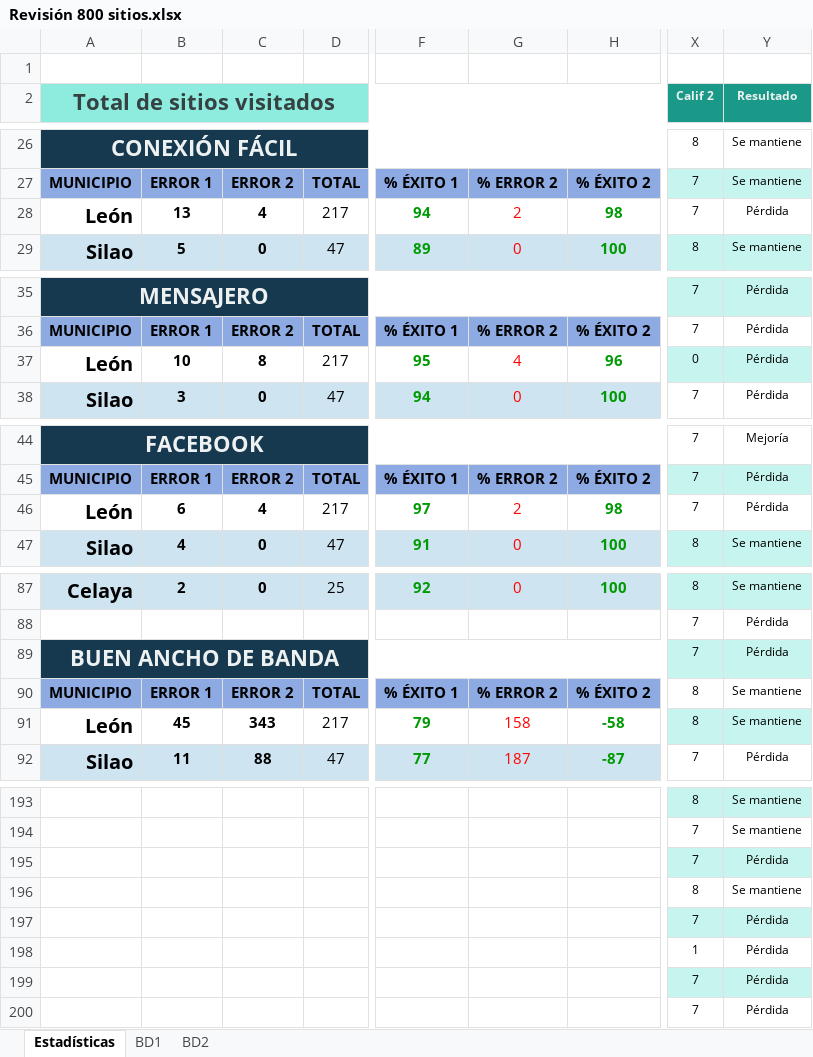
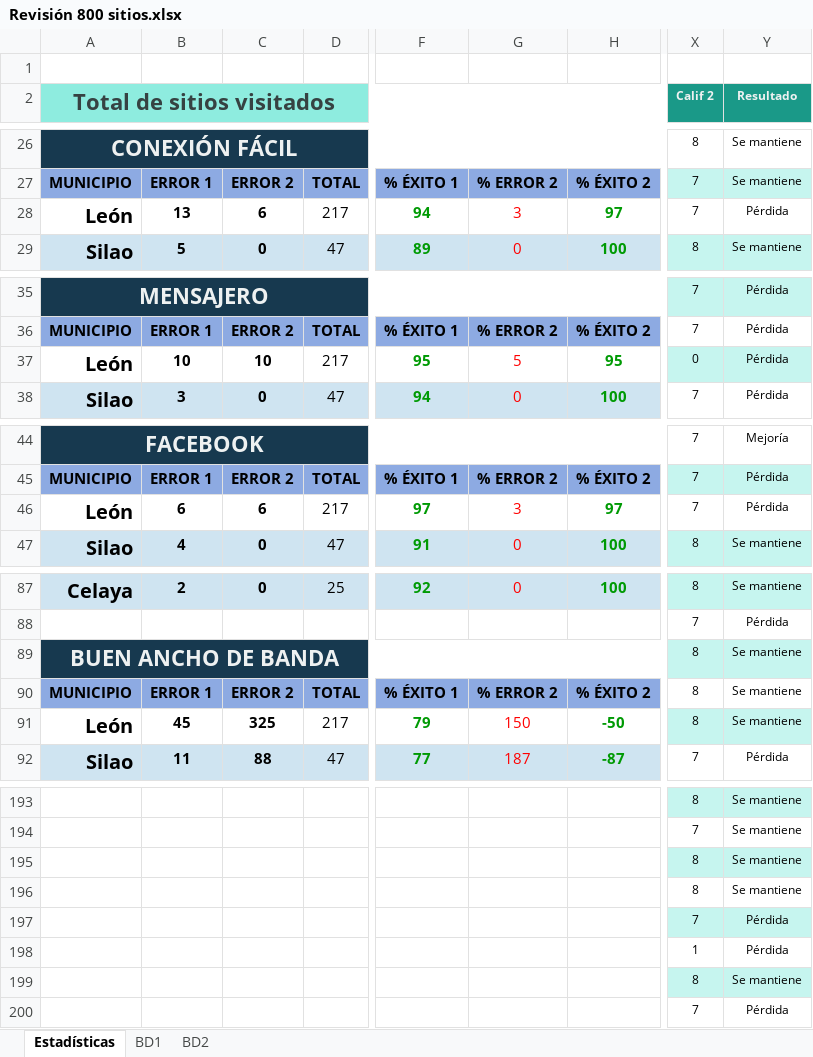
Before and after one commit to NetHome800/Revision800sitiosSOP, an Excel workbook: Revisión 800 sitios.xlsx, sheet Estadísticas, drawn as a sheet; only a part is shown, gaps mark what is left out; values as stored, in another font and other column widths than the file's, no borders; charts and pictures and conditional formats not drawn; the diff covers the shown part only; the diff names each change by its address in the sheet, - before the commit and + after, or states it on an @@ line.

```diff
--- a/Revisión 800 sitios.xlsx (sheet Estadísticas)
+++ b/Revisión 800 sitios.xlsx (sheet Estadísticas)
-C28: 4
+C28: 6
-G28: 2
+G28: 3
-H28: 98
+H28: 97
-C37: 8
+C37: 10
-G37: 4
+G37: 5
-H37: 96
+H37: 95
-C46: 4
+C46: 6
-G46: 2
+G46: 3
-H46: 98
+H46: 97
-X89 (Calif 2): 7
+X89 (Calif 2): 8
-Y89 (Resultado): Pérdida
+Y89 (Resultado): Se mantiene
-C91: 343
+C91: 325
-G91: 158
+G91: 150
-H91: -58
+H91: -50
-X195 (Calif 2): 7
+X195 (Calif 2): 8
-Y195 (Resultado): Pérdida
+Y195 (Resultado): Se mantiene
-X199 (Calif 2): 7
+X199 (Calif 2): 8
-Y199 (Resultado): Pérdida
+Y199 (Resultado): Se mantiene
```
Also changed, not shown: 47 edited cells elsewhere in this sheet, sheet BD2, sheet BD1, charts or pictures.
